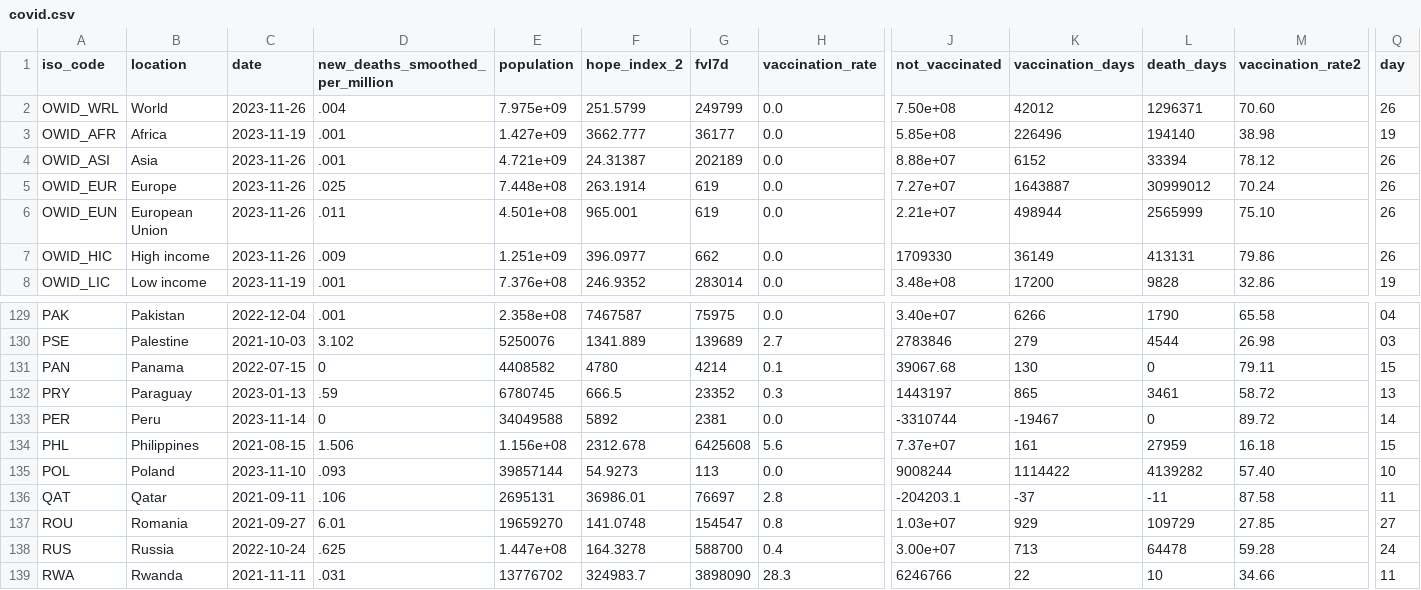
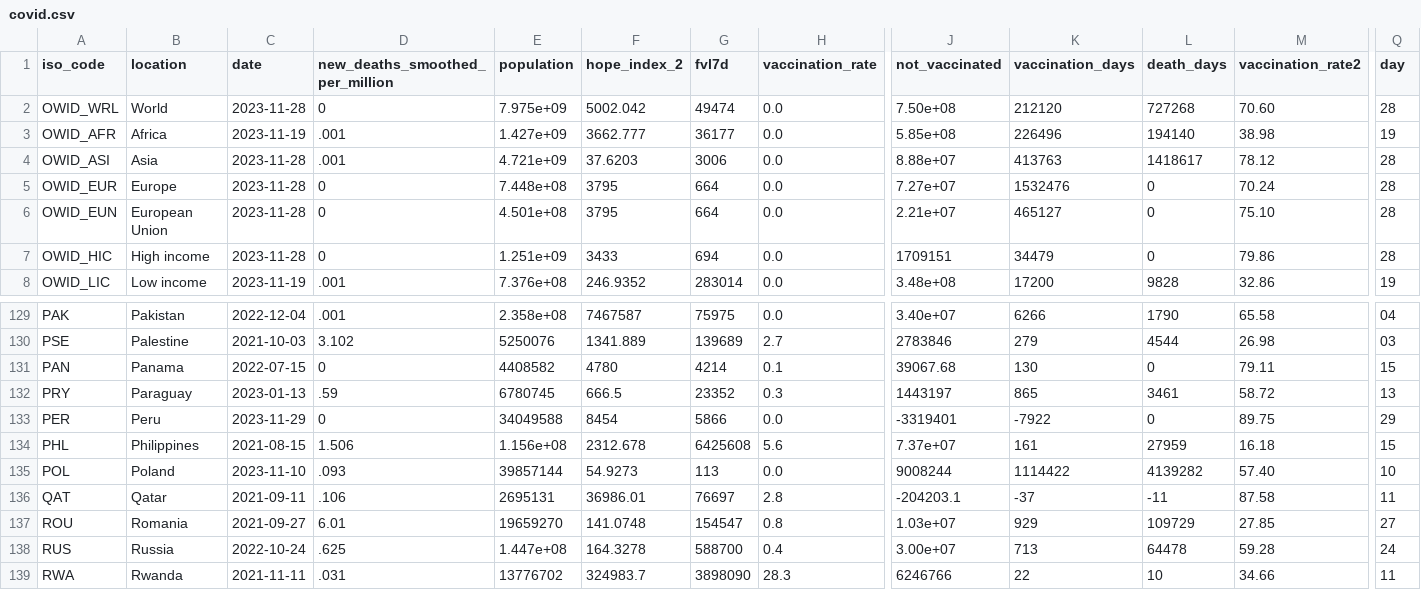
Before and after one commit to jonathanold/jonathanold.github.io, a CSV file: docs/otherdata/covid.csv, drawn as a sheet; only a part is shown, gaps mark what is left out; the diff covers the shown part only; the diff names each change by its address in the sheet, - before the commit and + after, or states it on an @@ line.

```diff
--- a/docs/otherdata/covid.csv
+++ b/docs/otherdata/covid.csv
-C2 (date): 2023-11-26
+C2 (date): 2023-11-28
-D2 (new_deaths_smoothed_per_million): .004
+D2 (new_deaths_smoothed_per_million): 0
-F2 (hope_index_2): 251.5799
+F2 (hope_index_2): 5002.042
-G2 (fvl7d): 249799
+G2 (fvl7d): 49474
-K2 (vaccination_days): 42012
+K2 (vaccination_days): 212120
-L2 (death_days): 1296371
+L2 (death_days): 727268
-Q2 (day): 26
+Q2 (day): 28
-C4:C7 (date): 2023-11-26
+C4:C7 (date): 2023-11-28
-F4 (hope_index_2): 24.31387
+F4 (hope_index_2): 37.6203
-G4 (fvl7d): 202189
+G4 (fvl7d): 3006
-K4 (vaccination_days): 6152
+K4 (vaccination_days): 413763
-L4 (death_days): 33394
+L4 (death_days): 1418617
-Q4:Q7 (day): 26
+Q4:Q7 (day): 28
-D5 (new_deaths_smoothed_per_million): .025
+D5 (new_deaths_smoothed_per_million): 0
-F5 (hope_index_2): 263.1914
+F5 (hope_index_2): 3795
-G5:G6 (fvl7d): 619
+G5:G6 (fvl7d): 664
-K5 (vaccination_days): 1643887
+K5 (vaccination_days): 1532476
-L5 (death_days): 30999012
+L5 (death_days): 0
-D6 (new_deaths_smoothed_per_million): .011
+D6 (new_deaths_smoothed_per_million): 0
-F6 (hope_index_2): 965.001
+F6 (hope_index_2): 3795
-K6 (vaccination_days): 498944
+K6 (vaccination_days): 465127
-L6 (death_days): 2565999
+L6 (death_days): 0
-D7 (new_deaths_smoothed_per_million): .009
+D7 (new_deaths_smoothed_per_million): 0
-F7 (hope_index_2): 396.0977
+F7 (hope_index_2): 3433
-G7 (fvl7d): 662
+G7 (fvl7d): 694
-J7 (not_vaccinated): 1709330
+J7 (not_vaccinated): 1709151
-K7 (vaccination_days): 36149
+K7 (vaccination_days): 34479
-L7 (death_days): 413131
+L7 (death_days): 0
-C133 (date): 2023-11-14
+C133 (date): 2023-11-29
-F133 (hope_index_2): 5892
+F133 (hope_index_2): 8454
-G133 (fvl7d): 2381
+G133 (fvl7d): 5866
-J133 (not_vaccinated): -3310744
+J133 (not_vaccinated): -3319401
-K133 (vaccination_days): -19467
+K133 (vaccination_days): -7922
-M133 (vaccination_rate2): 89.72
+M133 (vaccination_rate2): 89.75
-Q133 (day): 14
+Q133 (day): 29
```
Also changed, not shown: 26 edited cells elsewhere in this file, static/otherdata/covid.csv.
